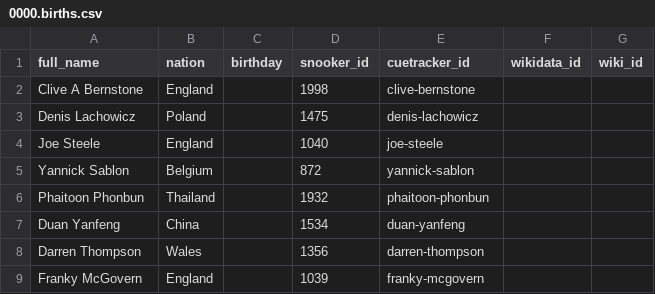
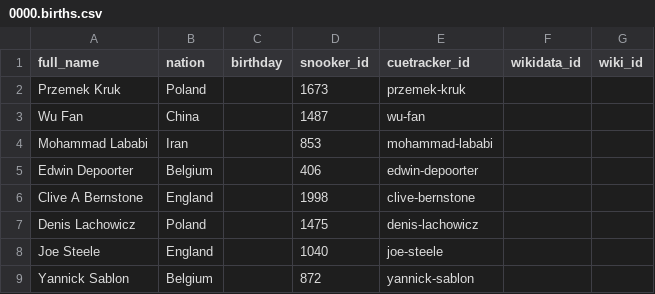
Before and after one commit to dreamerminsk/wiki-langs, a CSV file: players/0000.births.csv, drawn as a sheet; only a part is shown; the shorter side is filled out with more unchanged rows.

Commit message:
update csv tables

```diff
--- a/players/0000.births.csv
+++ b/players/0000.births.csv
@@ -1,2 +1,6 @@
 full_name,nation,birthday,snooker_id,cuetracker_id,wikidata_id,wiki_id
+Przemek Kruk,Poland,,1673,przemek-kruk,,
+Wu Fan,China,,1487,wu-fan,,
+Mohammad Lababi,Iran,,853,mohammad-lababi,,
+Edwin Depoorter,Belgium,,406,edwin-depoorter,,
 Clive A Bernstone,England,,1998,clive-bernstone,,
```
Also changed, not shown: countries/codes/en.csv, players/1990.births.csv.
